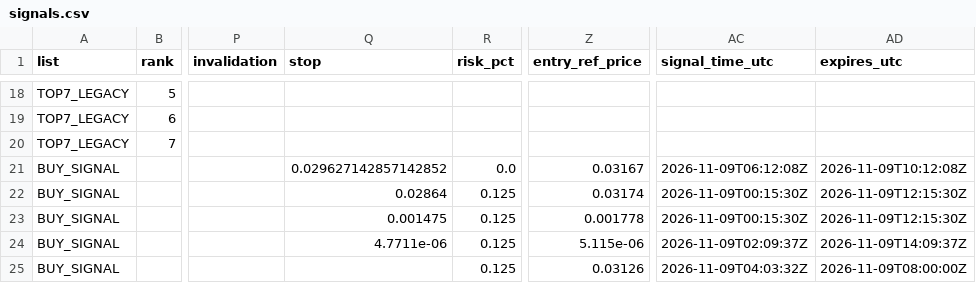
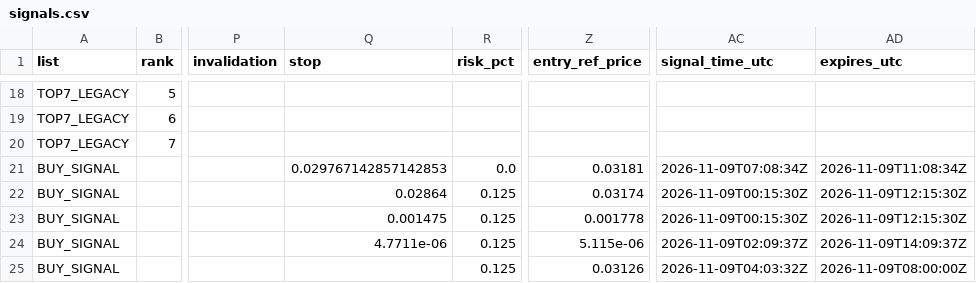
Before and after one commit to fu5202ture-beep/cqs-dashboard, a CSV file: signals.csv, drawn as a sheet; only a part is shown, gaps mark what is left out; the diff names each change by its address in the sheet, - before the commit and + after, or states it on an @@ line.

```diff
--- a/signals.csv
+++ b/signals.csv
-Q21 (stop): 0.029627142857142852
+Q21 (stop): 0.029767142857142853
-Z21 (entry_ref_price): 0.03167
+Z21 (entry_ref_price): 0.03181
-AC21 (signal_time_utc): 2026-11-09T06:12:08Z
+AC21 (signal_time_utc): 2026-11-09T07:08:34Z
-AD21 (expires_utc): 2026-11-09T10:12:08Z
+AD21 (expires_utc): 2026-11-09T11:08:34Z
```
Also changed, not shown: 2 other files.
